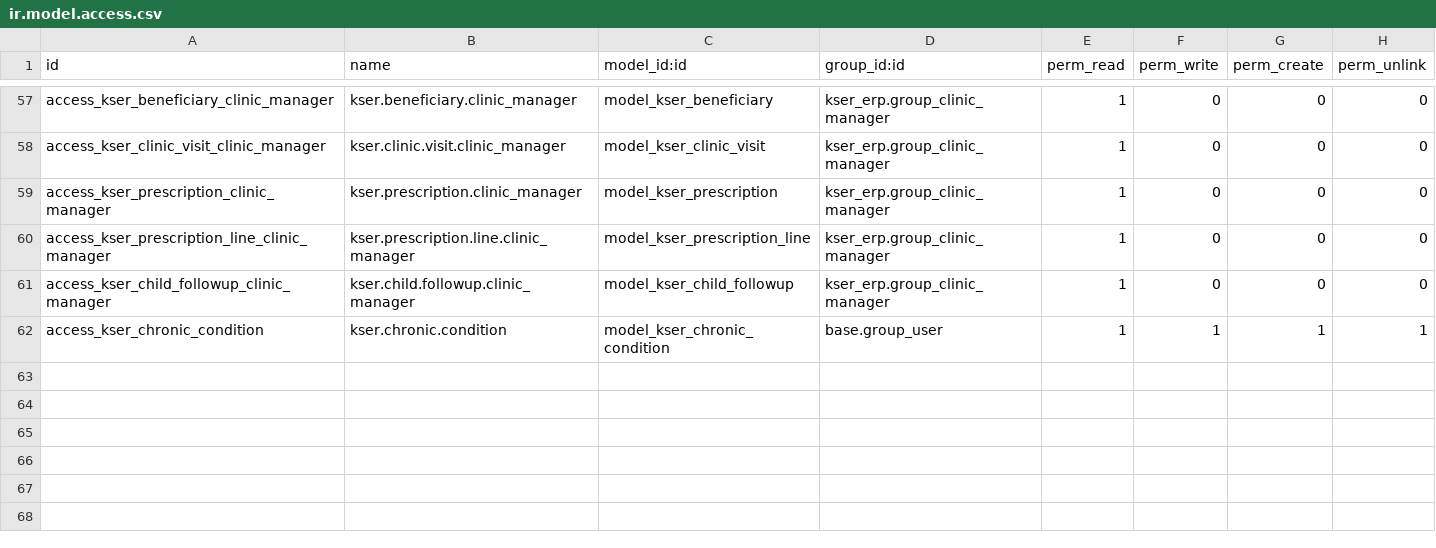
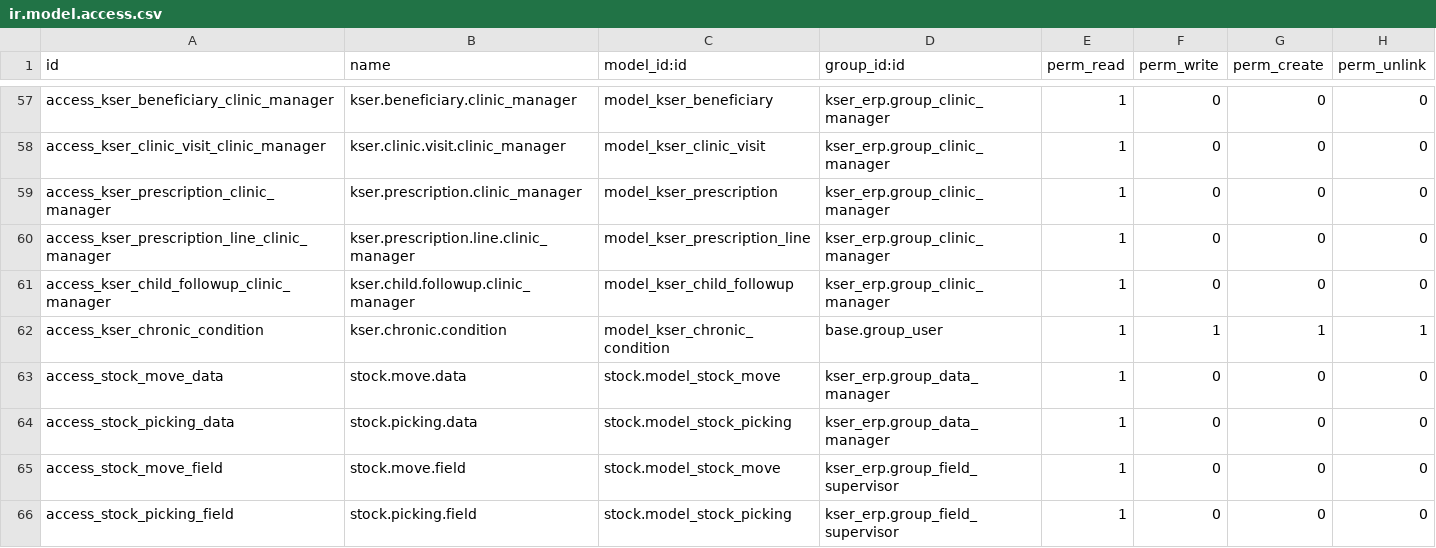
Before and after one commit to nice247/kser_erp, a CSV file: security/ir.model.access.csv, drawn as a sheet; only a part is shown, gaps mark what is left out.

Commit message:
Auto-sync: kser_erp updates [2026-07-05]

```diff
--- a/security/ir.model.access.csv
+++ b/security/ir.model.access.csv
@@ -62 +62,5 @@ access_kser_child_followup_clinic_manager,kser.child.followup.clinic_manager,mod
 access_kser_chronic_condition,kser.chronic.condition,model_kser_chronic_condition,base.group_user,1,1,1,1
+access_stock_move_data,stock.move.data,stock.model_stock_move,kser_erp.group_data_manager,1,0,0,0
+access_stock_picking_data,stock.picking.data,stock.model_stock_picking,kser_erp.group_data_manager,1,0,0,0
+access_stock_move_field,stock.move.field,stock.model_stock_move,kser_erp.group_field_supervisor,1,0,0,0
+access_stock_picking_field,stock.picking.field,stock.model_stock_picking,kser_erp.group_field_supervisor,1,0,0,0
```
Also changed, not shown: 13 other files.
